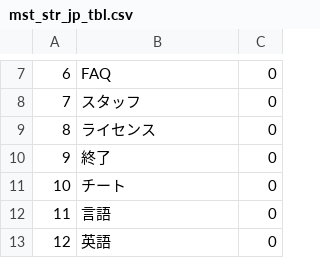
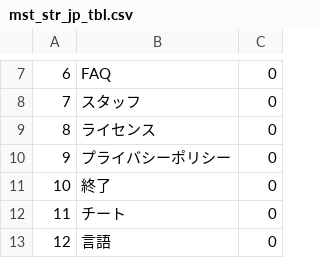
Before and after one commit to ToffMonaka/UnityBase, a CSV file: Assets/Resources2/dat/mst_str_jp_tbl.csv, drawn as a sheet; only a part is shown, gaps mark what is left out; the shorter side is filled out with more unchanged rows; addresses are those after the commit; the diff names each change by its address in the sheet, - before the commit and + after, or states it on an @@ line.

```diff
--- a/Assets/Resources2/dat/mst_str_jp_tbl.csv
+++ b/Assets/Resources2/dat/mst_str_jp_tbl.csv
+row 10: 9 | プライバシーポリシー | 0
@@ column A renumbered from row 11 down @@
```
Also changed, not shown: Assets/Resources2/dat/mst_str_en_tbl.csv, 6 other files.
